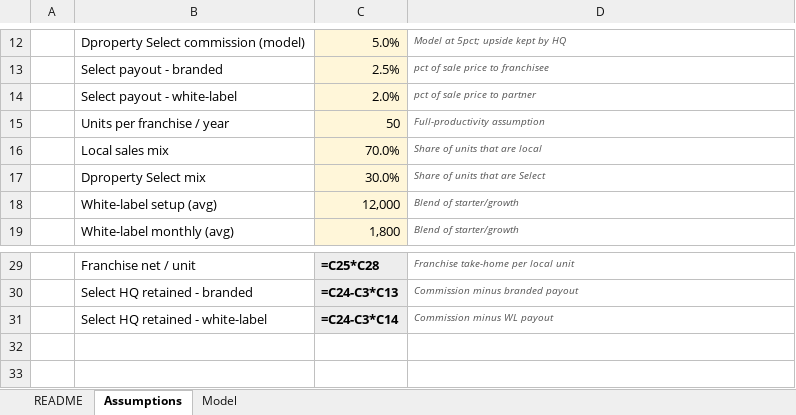
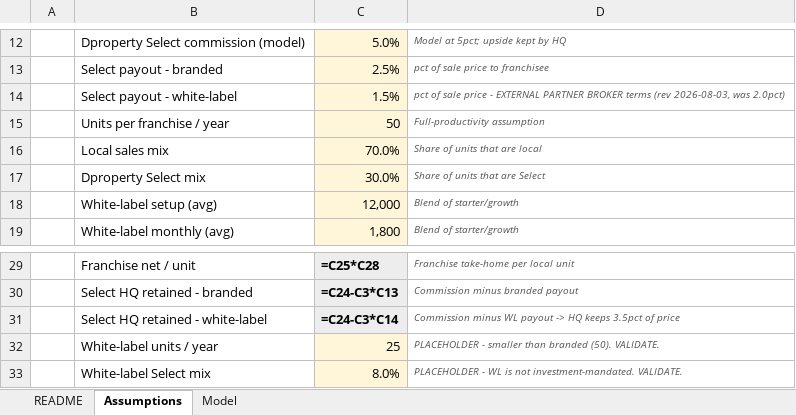
Before and after one commit to esteban123210/Dproperty_OS, an Excel workbook: second_brain/09_Exports/Dproperty_OS_Financial_Model.xlsx, sheet Assumptions, drawn as a sheet; only a part is shown, gaps mark what is left out; values as stored, in another font and other column widths than the file's, no borders; formulas without a stored value are shown as written; the diff names each change by its address in the sheet, - before the commit and + after, or states it on an @@ line.

```diff
--- a/second_brain/09_Exports/Dproperty_OS_Financial_Model.xlsx (sheet Assumptions)
+++ b/second_brain/09_Exports/Dproperty_OS_Financial_Model.xlsx (sheet Assumptions)
-C14: 2.0%
+C14: 1.5%
-D14: …sale price to partner
+D14: …sale price - EXTERNAL PARTNER BROKER terms (rev 2026-08-03, was 2.0pct)
-D31: Commission minus WL payout
+D31: Commission minus WL payout -> HQ keeps 3.5pct of price
+row 32:  | White-label units / year | 25 | PLACEHOLDER - smaller than branded (50). VALIDATE.
+row 33:  | White-label Select mix | 8.0% | PLACEHOLDER - WL is not investment-mandated. VALIDATE.
```
Also changed, not shown: sheet Model, sheet README.
